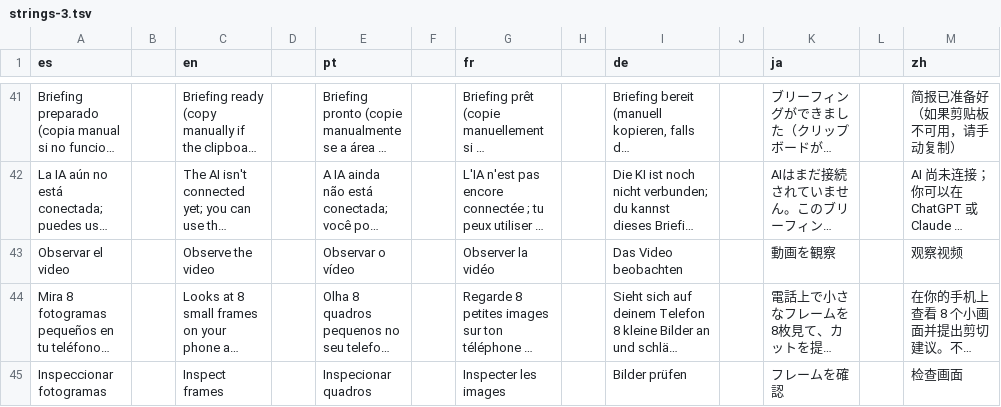
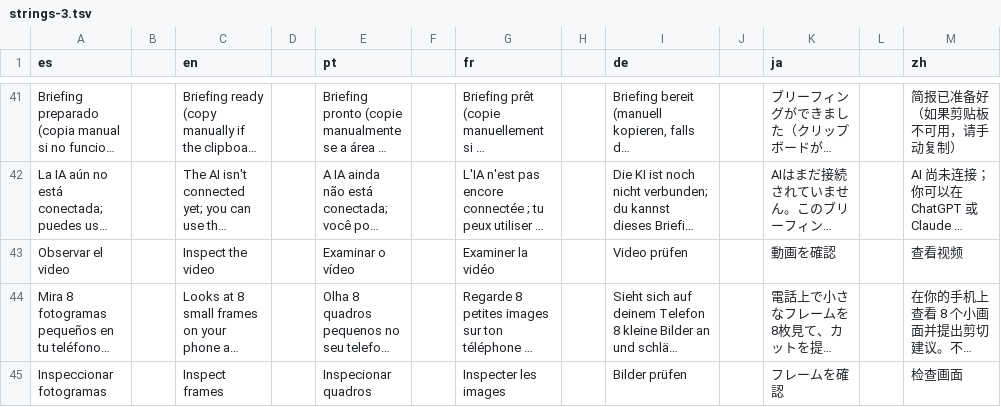
Before and after one commit to Os-WHGo/Wivra, a TSV file: app/i18n/strings-3.tsv, drawn as a sheet; only a part is shown, gaps mark what is left out; long unchanged cells end in …; the diff covers the shown part only; the diff names each change by its address in the sheet, - before the commit and + after, or states it on an @@ line.

Commit message:
i18n: improve Director, trimming, timeline and settings labels

```diff
--- a/app/i18n/strings-3.tsv
+++ b/app/i18n/strings-3.tsv
-C43 (en): Observe the video
+C43 (en): Inspect the video
-E43 (pt): Observar o vídeo
+E43 (pt): Examinar o vídeo
-G43 (fr): Observer la vidéo
+G43 (fr): Examiner la vidéo
-I43 (de): Das Video beobachten
+I43 (de): Video prüfen
-K43 (ja): 動画を観察
+K43 (ja): 動画を確認
-M43 (zh): 观察视频
+M43 (zh): 查看视频
```
Also changed, not shown: 18 edited cells elsewhere in this file.
